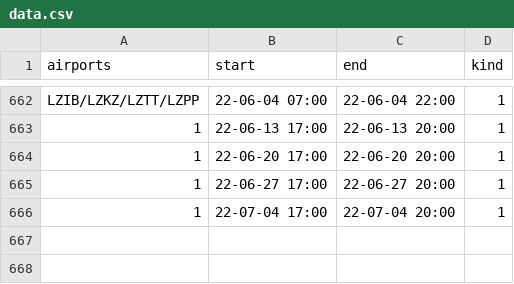
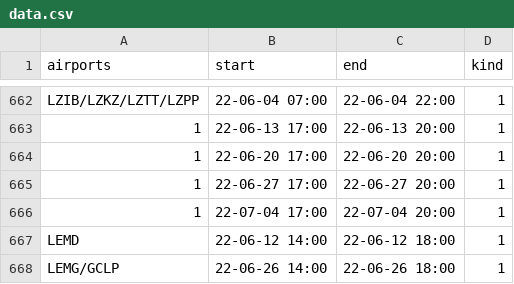
Before and after one commit to MatisseBE/VATSIMeventHISTORY, a CSV file: data.csv, drawn as a sheet; only a part is shown, gaps mark what is left out.

Commit message:
committing files

```diff
--- a/data.csv
+++ b/data.csv
@@ -666 +666,3 @@ LZIB/LZKZ/LZTT/LZPP,22-06-04 07:00,22-06-04 22:00,1
 1,22-07-04 17:00,22-07-04 20:00,1
+LEMD,22-06-12 14:00,22-06-12 18:00,1
+LEMG/GCLP,22-06-26 14:00,22-06-26 18:00,1
```
